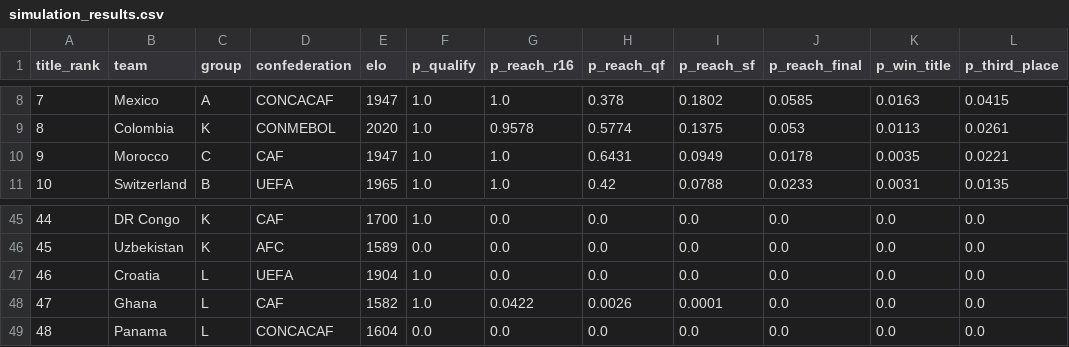
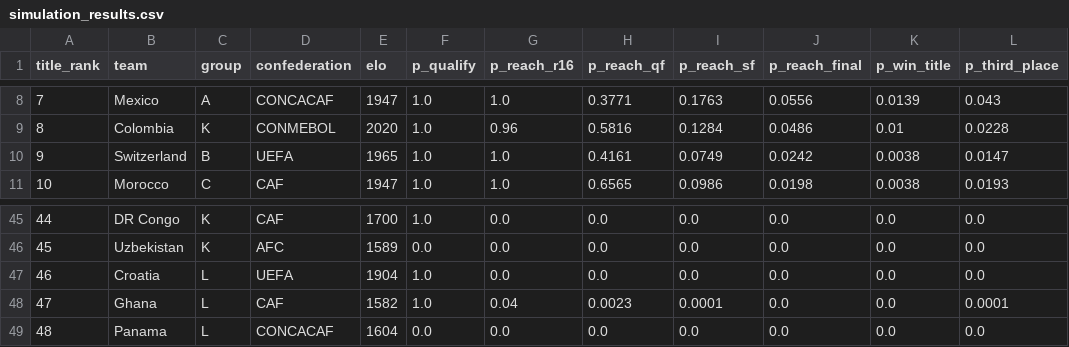
Before and after one commit to ieuyar/WC26, a CSV file: simulation_output/simulation_results.csv, drawn as a sheet; only a part is shown, gaps mark what is left out; the diff covers the shown part only.

```diff
--- a/simulation_output/simulation_results.csv
+++ b/simulation_output/simulation_results.csv
@@ -8,4 +8,4 @@ title_rank,team,group,confederation,elo,p_qualify,p_reach_r16,p_reach_qf,p_reach
-7,Mexico,A,CONCACAF,1947,1.0,1.0,0.378,0.1802,0.0585,0.0163,0.0415
-8,Colombia,K,CONMEBOL,2020,1.0,0.9578,0.5774,0.1375,0.053,0.0113,0.0261
-9,Morocco,C,CAF,1947,1.0,1.0,0.6431,0.0949,0.0178,0.0035,0.0221
-10,Switzerland,B,UEFA,1965,1.0,1.0,0.42,0.0788,0.0233,0.0031,0.0135
+7,Mexico,A,CONCACAF,1947,1.0,1.0,0.3771,0.1763,0.0556,0.0139,0.043
+8,Colombia,K,CONMEBOL,2020,1.0,0.96,0.5816,0.1284,0.0486,0.01,0.0228
+9,Switzerland,B,UEFA,1965,1.0,1.0,0.4161,0.0749,0.0242,0.0038,0.0147
+10,Morocco,C,CAF,1947,1.0,1.0,0.6565,0.0986,0.0198,0.0038,0.0193
@@ -47,3 +47,3 @@ title_rank,team,group,confederation,elo,p_qualify,p_reach_r16,p_reach_qf,p_reach
 46,Croatia,L,UEFA,1904,1.0,0.0,0.0,0.0,0.0,0.0,0.0
-47,Ghana,L,CAF,1582,1.0,0.0422,0.0026,0.0001,0.0,0.0,0.0
+47,Ghana,L,CAF,1582,1.0,0.04,0.0023,0.0001,0.0,0.0,0.0001
 48,Panama,L,CONCACAF,1604,0.0,0.0,0.0,0.0,0.0,0.0,0.0
```
Also changed, not shown: 146 edited cells elsewhere in this file, live_results.csv, simulation_output/engine_scenarios.csv, 11 other files.
